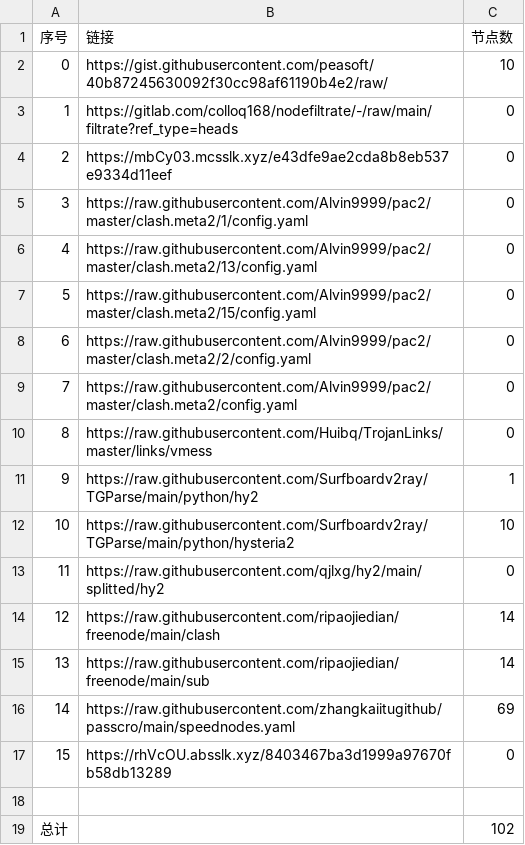
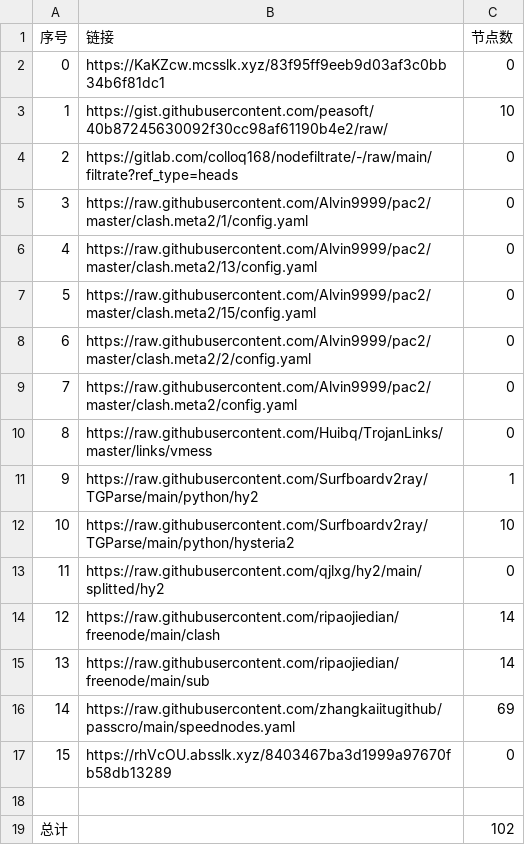
Before and after one commit to ohay5128/NoMoreWalls, a CSV file: list_result.csv, drawn as a sheet.

```diff
--- a/list_result.csv
+++ b/list_result.csv
@@ -1,5 +1,5 @@
 序号,链接,节点数
-0,https://gist.githubusercontent.com/peasoft/40b87245630092f30cc98af61190b4e2/raw/,10
-1,https://gitlab.com/colloq168/nodefiltrate/-/raw/main/filtrate?ref_type=heads,0
-2,https://mbCy03.mcsslk.xyz/e43dfe9ae2cda8b8eb537e9334d11eef,0
+0,https://KaKZcw.mcsslk.xyz/83f95ff9eeb9d03af3c0bb34b6f81dc1,0
+1,https://gist.githubusercontent.com/peasoft/40b87245630092f30cc98af61190b4e2/raw/,10
+2,https://gitlab.com/colloq168/nodefiltrate/-/raw/main/filtrate?ref_type=heads,0
 3,https://raw.githubusercontent.com/Alvin9999/pac2/master/clash.meta2/1/config.yaml,0
```
Also changed, not shown: 3 other files.
